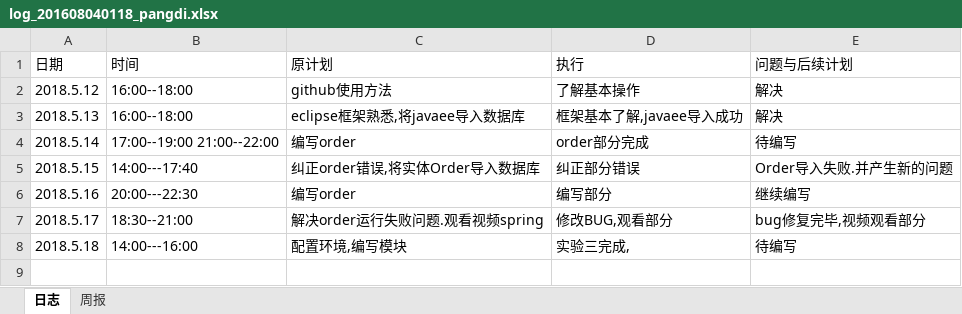
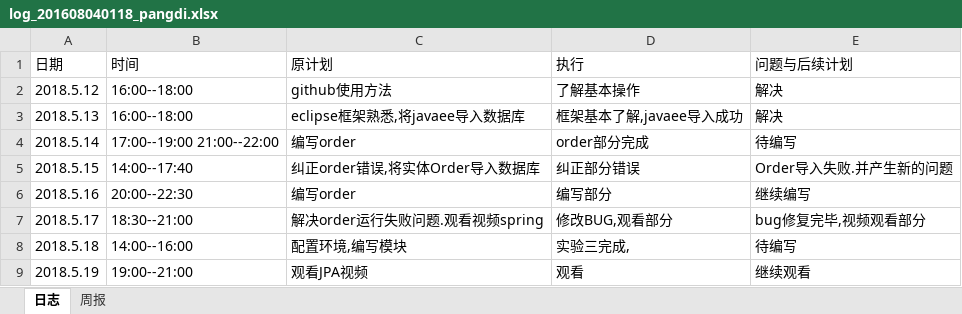
Before and after one commit to xiaoyuan1/xiaoyuandingcan, an Excel workbook: hero/doc/log/log_201608040118_pangdi.xlsx, sheet 日志, drawn as a sheet; values as stored, in another font and other column widths than the file's, no borders; the diff names each change by its address in the sheet, - before the commit and + after, or states it on an @@ line.

Commit message:
日志
5.19

```diff
--- a/hero/doc/log/log_201608040118_pangdi.xlsx (sheet 日志)
+++ b/hero/doc/log/log_201608040118_pangdi.xlsx (sheet 日志)
-B5 (时间): 14:00---17:40
+B5 (时间): 14:00--17:40
-B6 (时间): 20:00---22:30
+B6 (时间): 20:00--22:30
-B8 (时间): 14:00---16:00
+B8 (时间): 14:00--16:00
+row 9: 2018.5.19 | 19:00--21:00 | 观看JPA视频 | 观看 | 继续观看
```
